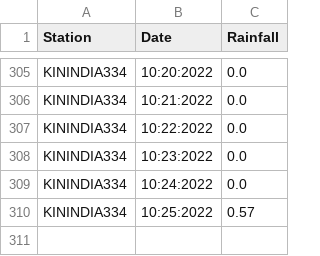
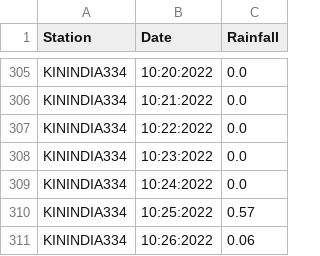
Before and after one commit to egawthrop/wx-scraper, a CSV file: daily.csv, drawn as a sheet; only a part is shown, gaps mark what is left out.

```diff
--- a/daily.csv
+++ b/daily.csv
@@ -310 +310,2 @@ KININDIA334,10:24:2022,0.0
 KININDIA334,10:25:2022,0.57
+KININDIA334,10:26:2022,0.06
```
